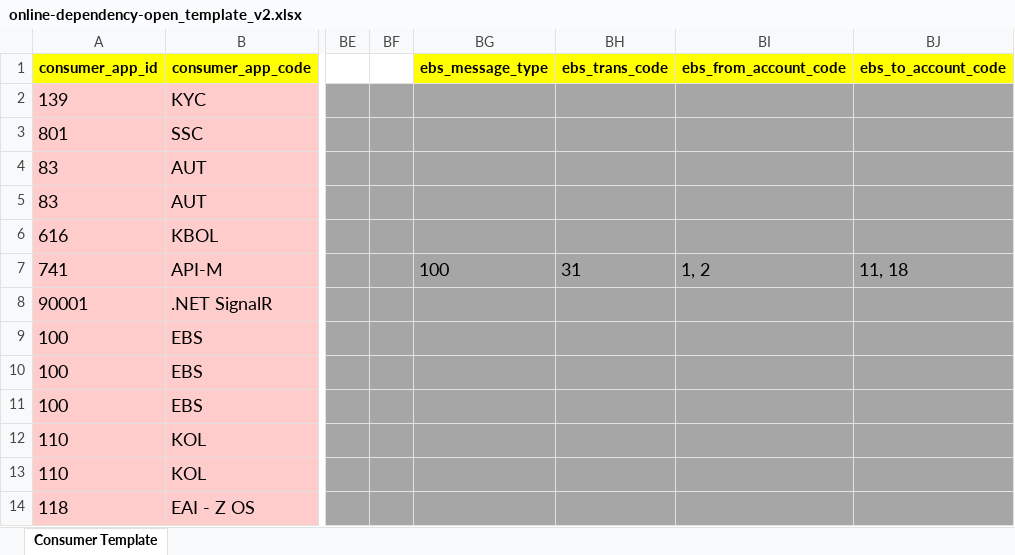
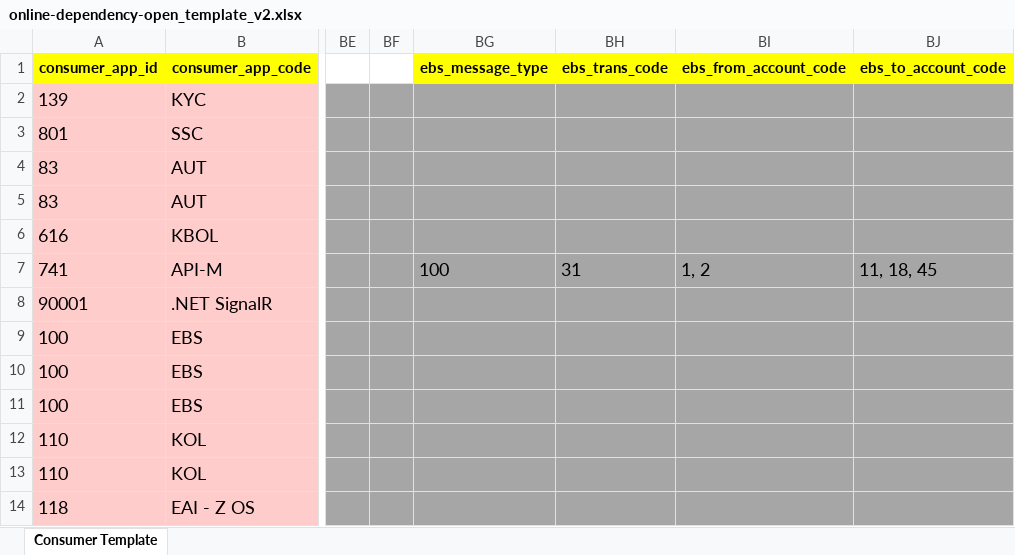
Before and after one commit to kengseed/jupiter-service-inventory-importer, an Excel workbook: data/online-dependency-open_template_v2.xlsx, sheet Consumer Template, drawn as a sheet; only a part is shown, gaps mark what is left out; values as stored, in another font and other column widths than the file's, no borders; conditional formats not drawn; the diff names each change by its address in the sheet, - before the commit and + after, or states it on an @@ line.

```diff
--- a/data/online-dependency-open_template_v2.xlsx (sheet Consumer Template)
+++ b/data/online-dependency-open_template_v2.xlsx (sheet Consumer Template)
-BJ7 (ebs_to_account_code): 11, 18
+BJ7 (ebs_to_account_code): 11, 18, 45
```
Also changed, not shown: data/online-dependency-mf_template.xlsx.
